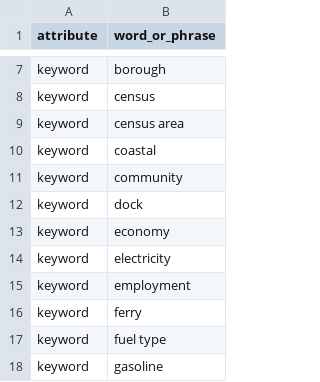
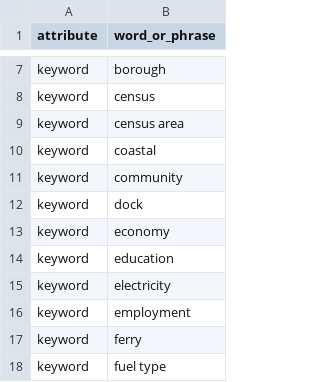
Before and after one commit to acep-aedg/aedg-data-pond, a CSV file: registry/active_keywords.csv, drawn as a sheet; only a part is shown, gaps mark what is left out; the shorter side is filled out with more unchanged rows; the diff names each change by its address in the sheet, - before the commit and + after, or states it on an @@ line.

```diff
--- a/registry/active_keywords.csv
+++ b/registry/active_keywords.csv
+row 14: keyword | education
```
Also changed, not shown: registry/fields.csv, 4 other files.
